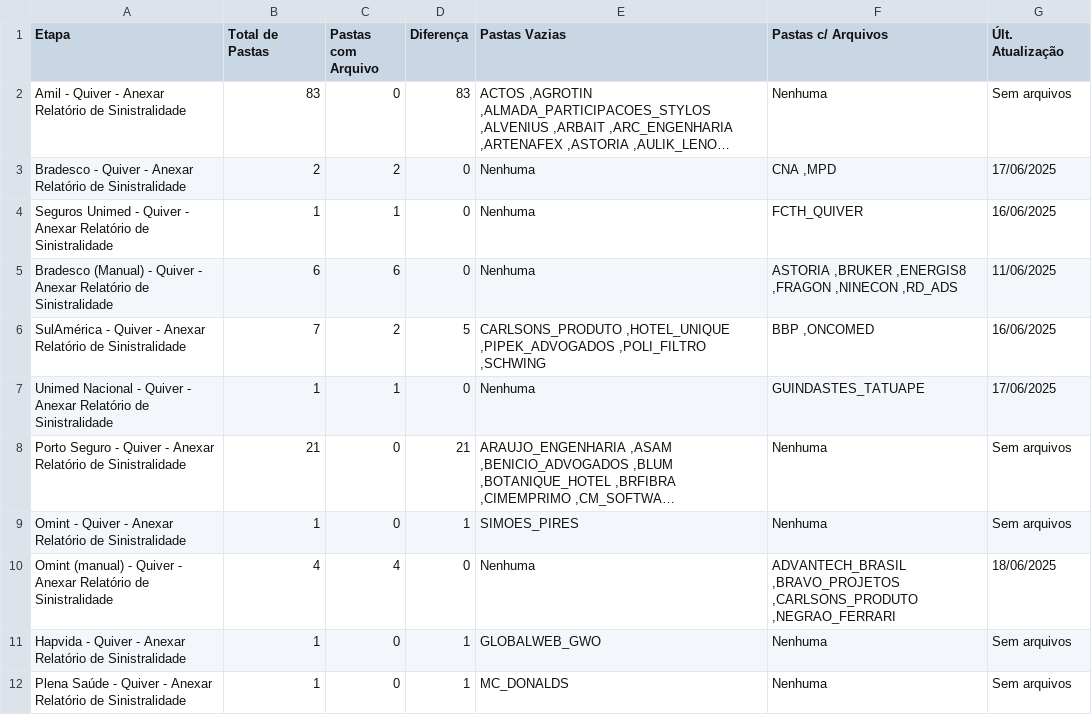
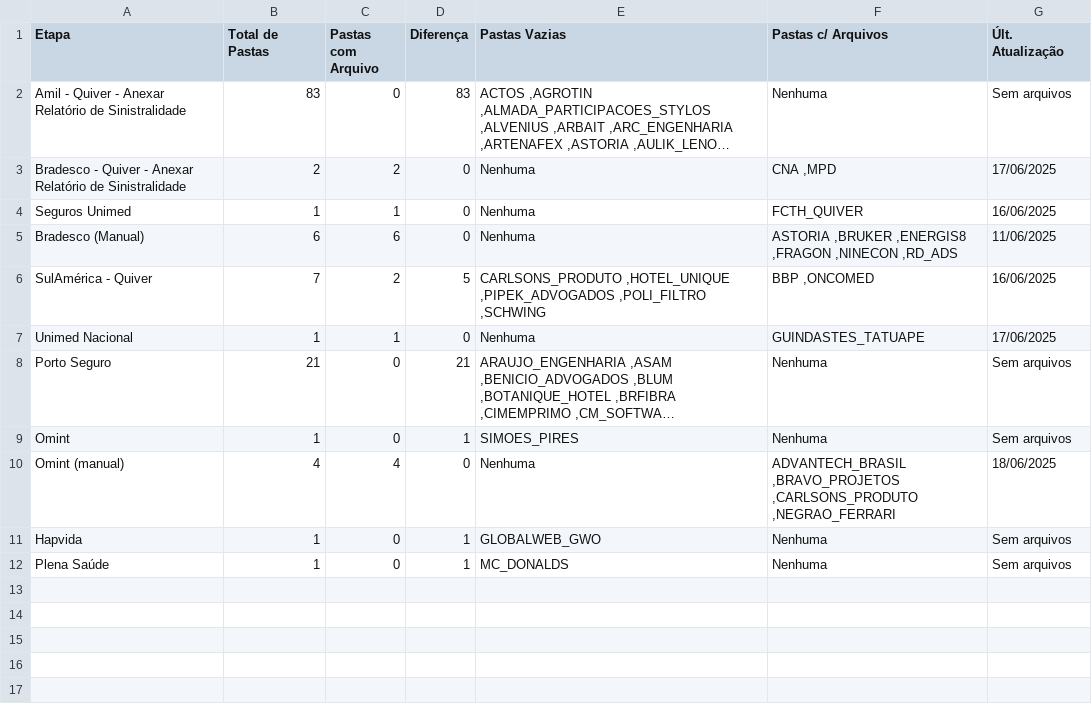
Before and after one commit to JotaBGjr/dashboard-sinistralidade, a CSV file: dash-dados/csv/anexar_quiver.csv, drawn as a sheet; long unchanged cells end in …; the diff names each change by its address in the sheet, - before the commit and + after, or states it on an @@ line.

```diff
--- a/dash-dados/csv/anexar_quiver.csv
+++ b/dash-dados/csv/anexar_quiver.csv
-A4 (Etapa): Seguros Unimed - Quiver - Anexar Relatório de Sinistralidade
+A4 (Etapa): Seguros Unimed
-A5 (Etapa): Bradesco (Manual) - Quiver - Anexar Relatório de Sinistralidade
+A5 (Etapa): Bradesco (Manual)
-A6 (Etapa): SulAmérica - Quiver - Anexar Relatório de Sinistralidade
+A6 (Etapa): SulAmérica - Quiver
-A7 (Etapa): Unimed Nacional - Quiver - Anexar Relatório de Sinistralidade
+A7 (Etapa): Unimed Nacional
-A8 (Etapa): Porto Seguro - Quiver - Anexar Relatório de Sinistralidade
+A8 (Etapa): Porto Seguro
-A9 (Etapa): Omint - Quiver - Anexar Relatório de Sinistralidade
+A9 (Etapa): Omint
-A10 (Etapa): Omint (manual) - Quiver - Anexar Relatório de Sinistralidade
+A10 (Etapa): Omint (manual)
-A11 (Etapa): Hapvida - Quiver - Anexar Relatório de Sinistralidade
+A11 (Etapa): Hapvida
-A12 (Etapa): Plena Saúde - Quiver - Anexar Relatório de Sinistralidade
+A12 (Etapa): Plena Saúde
```
Also changed, not shown: dash-dados/csv/bi_zetta.csv, dash-dados/csv/envio_relatorios.csv.
